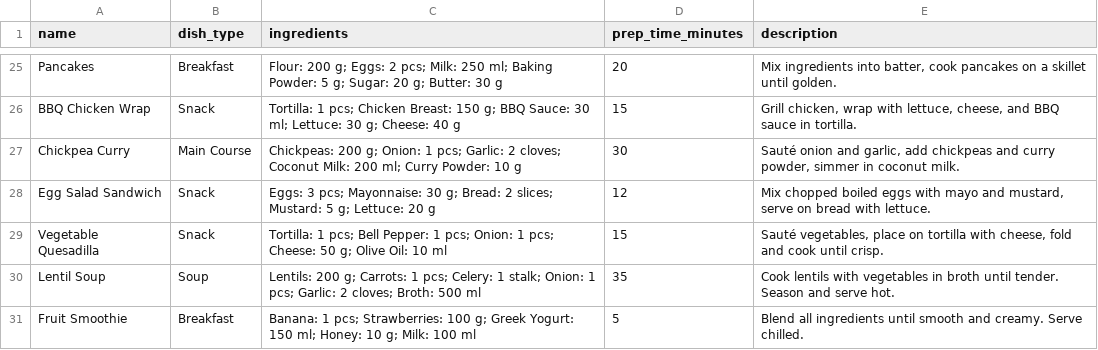
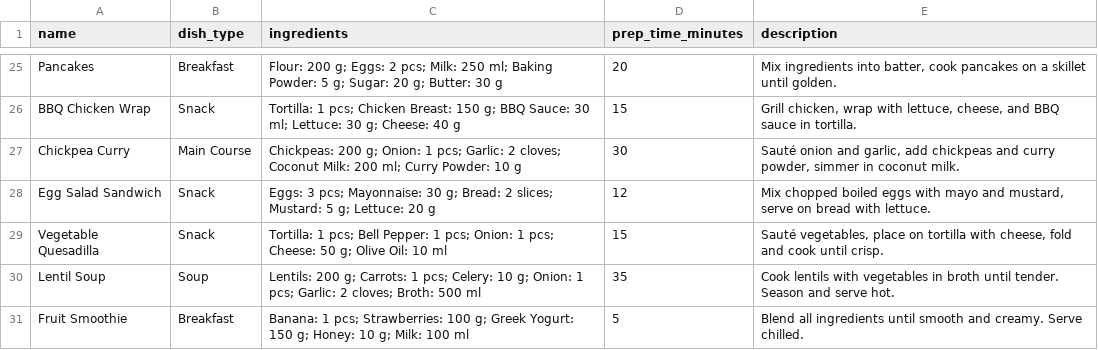
Before and after one commit to umberto-bianchin/TasteNotWaste, a CSV file: data/recipe_dataset.csv, drawn as a sheet; only a part is shown, gaps mark what is left out; the diff covers the shown part only.

```diff
--- a/data/recipe_dataset.csv
+++ b/data/recipe_dataset.csv
@@ -29,3 +29,3 @@ Egg Salad Sandwich,Snack,Eggs: 3 pcs; Mayonnaise: 30 g; Bread: 2 slices; Mustard
 Vegetable Quesadilla,Snack,Tortilla: 1 pcs; Bell Pepper: 1 pcs; Onion: 1 pcs; Cheese: 50 g; Olive Oil: 10 ml,15,"Sauté vegetables, place on tortilla with cheese, fold and cook until crisp."
-Lentil Soup,Soup,Lentils: 200 g; Carrots: 1 pcs; Celery: 1 stalk; Onion: 1 pcs; Garlic: 2 cloves; Broth: 500 ml,35,Cook lentils with vegetables in broth until tender. Season and serve hot.
-Fruit Smoothie,Breakfast,Banana: 1 pcs; Strawberries: 100 g; Greek Yogurt: 150 ml; Honey: 10 g; Milk: 100 ml,5,Blend all ingredients until smooth and creamy. Serve chilled.
+Lentil Soup,Soup,Lentils: 200 g; Carrots: 1 pcs; Celery: 10 g; Onion: 1 pcs; Garlic: 2 cloves; Broth: 500 ml,35,Cook lentils with vegetables in broth until tender. Season and serve hot.
+Fruit Smoothie,Breakfast,Banana: 1 pcs; Strawberries: 100 g; Greek Yogurt: 150 g; Honey: 10 g; Milk: 100 ml,5,Blend all ingredients until smooth and creamy. Serve chilled.
```
Also changed, not shown: 8 edited cells elsewhere in this file, data/ingredient_dataset.csv, 3 other files.
